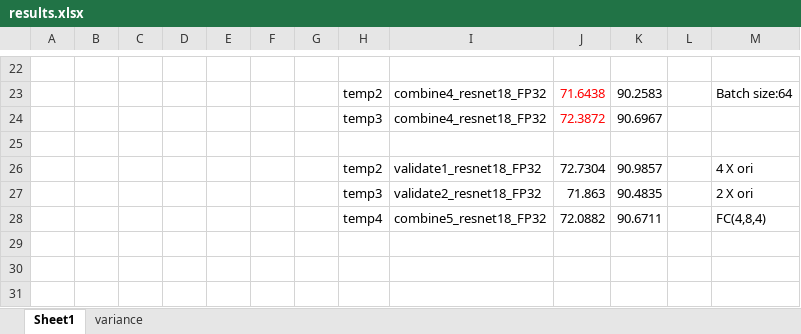
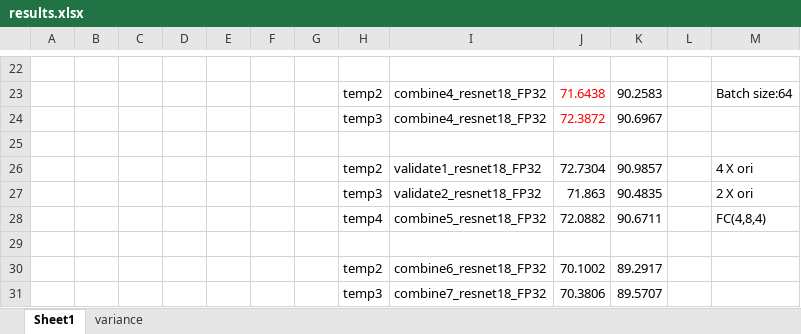
Before and after one commit to ma-xu/DistKernel, an Excel workbook: results.xlsx, sheet Sheet1, drawn as a sheet; only a part is shown, gaps mark what is left out; values as stored, in another font and other column widths than the file's, no borders; the diff names each change by its address in the sheet, - before the commit and + after, or states it on an @@ line.

```diff
--- a/results.xlsx (sheet Sheet1)
+++ b/results.xlsx (sheet Sheet1)
+row 29: (empty)
+row 30:  |  |  |  |  |  |  | temp2 | combine6_resnet18_FP32 | 70.1002 | 89.2917
+row 31:  |  |  |  |  |  |  | temp3 | combine7_resnet18_FP32 | 70.3806 | 89.5707
```
Also changed, not shown: 4 other files.
